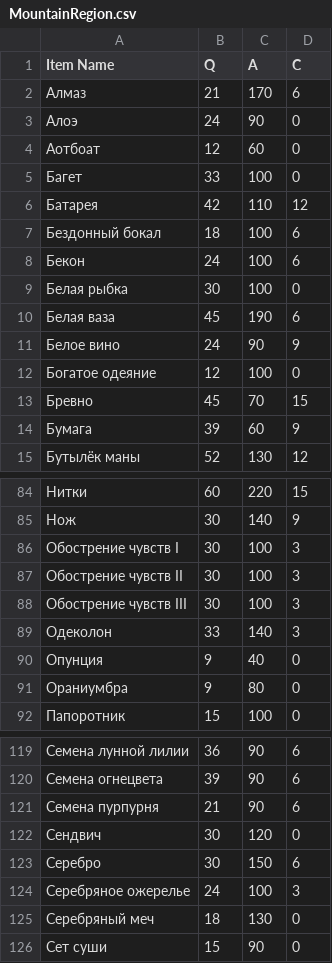
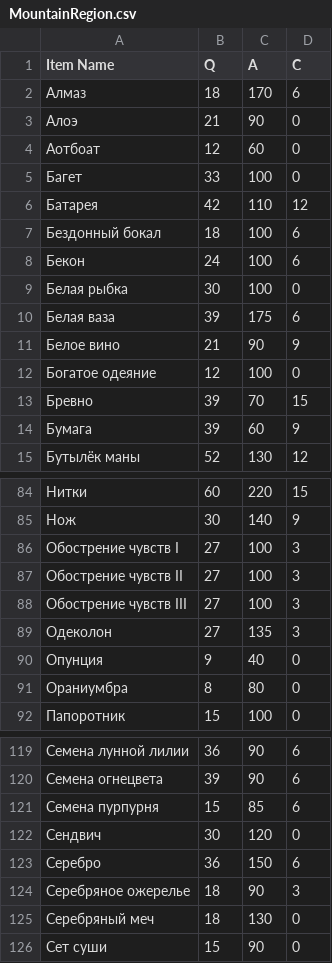
Before and after one commit to Kira228322/Merchant, a CSV file: Assets/Economy/MountainRegion.csv, drawn as a sheet; only a part is shown, gaps mark what is left out; the diff covers the shown part only.

```diff
--- a/Assets/Economy/MountainRegion.csv
+++ b/Assets/Economy/MountainRegion.csv
@@ -1,4 +1,4 @@
 Item Name;Q;A;C
-Алмаз;21;170;6
-Алоэ;24;90;0
+Алмаз;18;170;6
+Алоэ;21;90;0
 Аотбоат;12;60;0
@@ -9,6 +9,6 @@ Item Name;Q;A;C
 Белая рыбка;30;100;0
-Белая ваза;45;190;6
-Белое вино;24;90;9
+Белая ваза;39;175;6
+Белое вино;21;90;9
 Богатое одеяние;12;100;0
-Бревно;45;70;15
+Бревно;39;70;15
 Бумага;39;60;9
@@ -85,8 +85,8 @@ Item Name;Q;A;C
 Нож;30;140;9
-Обострение чувств I;30;100;3
-Обострение чувств II;30;100;3
-Обострение чувств III;30;100;3
-Одеколон;33;140;3
+Обострение чувств I;27;100;3
+Обострение чувств II;27;100;3
+Обострение чувств III;27;100;3
+Одеколон;27;135;3
 Опунция;9;40;0
-Ораниумбра;9;80;0
+Ораниумбра;8;80;0
 Папоротник;15;100;0
@@ -120,6 +120,6 @@ Item Name;Q;A;C
 Семена огнецвета;39;90;6
-Семена пурпурня;21;90;6
+Семена пурпурня;15;85;6
 Сендвич;30;120;0
-Серебро;30;150;6
-Серебряное ожерелье;24;100;3
+Серебро;36;150;6
+Серебряное ожерелье;18;90;3
 Серебряный меч;18;130;0
```
Also changed, not shown: 48 edited cells elsewhere in this file, 46 other files.
